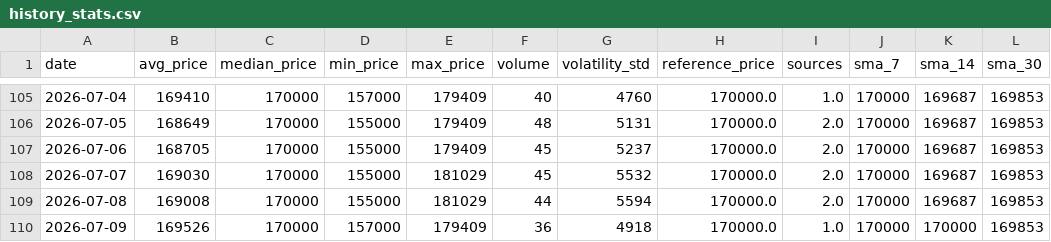
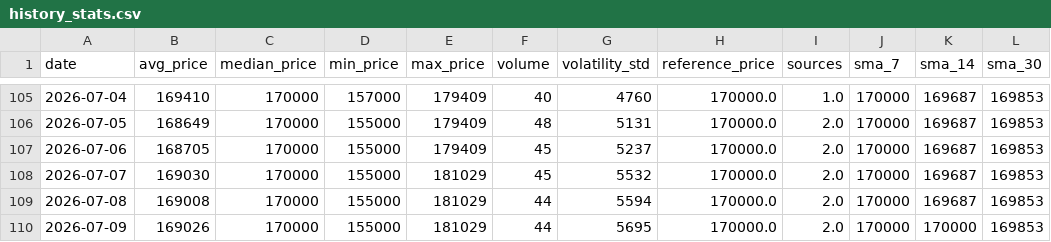
Before and after one commit to AbelV22/project-foundation, a CSV file: public/history_stats.csv, drawn as a sheet; only a part is shown, gaps mark what is left out.

```diff
--- a/public/history_stats.csv
+++ b/public/history_stats.csv
@@ -109,2 +109,2 @@ date,avg_price,median_price,min_price,max_price,volume,volatility_std,reference_
 2026-07-08,169008,170000,155000,181029,44,5594,170000.0,2.0,170000,169687,169853
-2026-07-09,169526,170000,157000,179409,36,4918,170000.0,1.0,170000,170000,169853
+2026-07-09,169026,170000,155000,181029,44,5695,170000.0,2.0,170000,170000,169853
```
Also changed, not shown: 3 other files.
